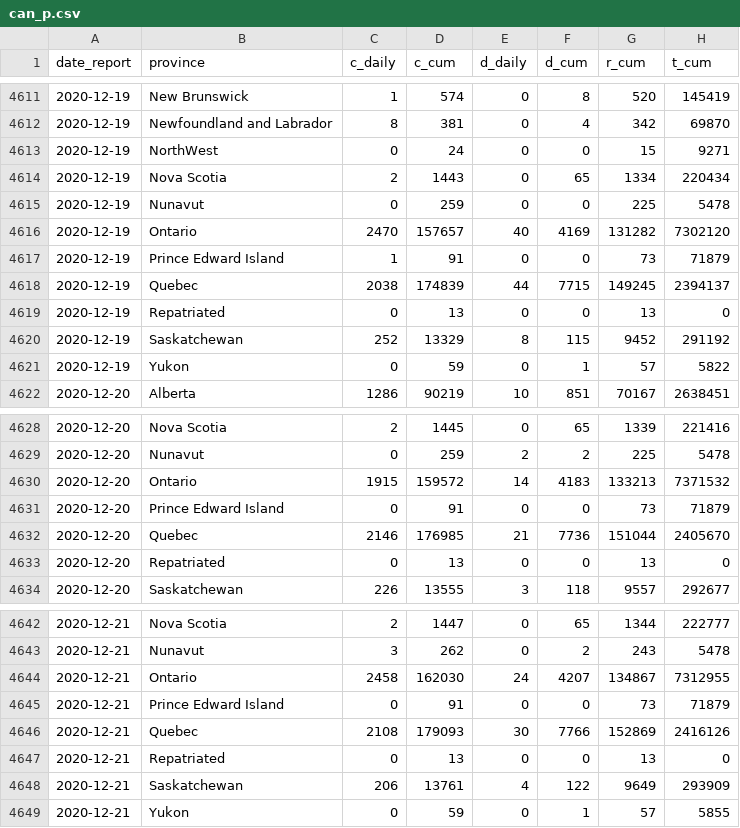
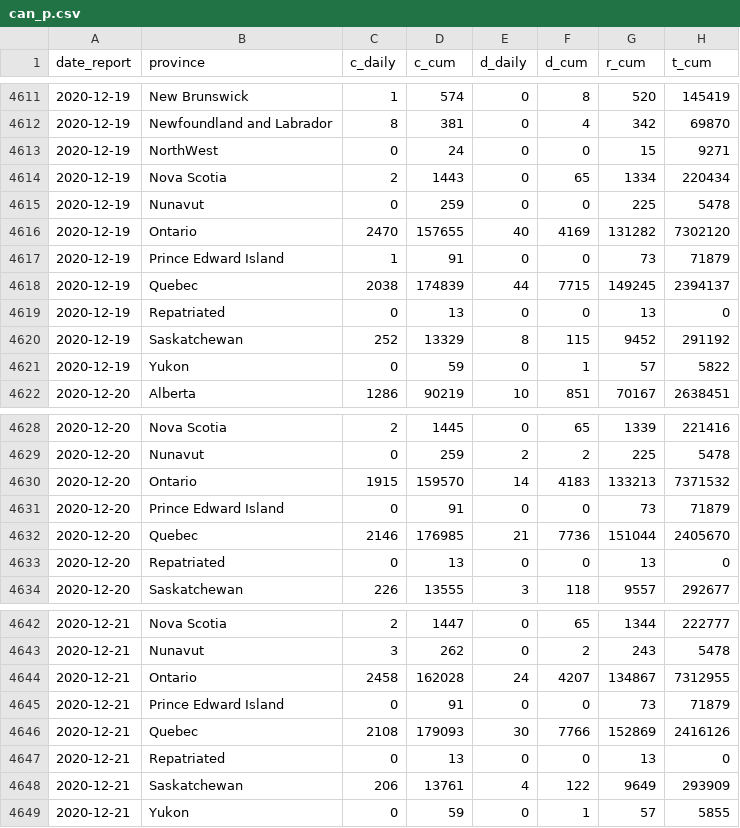
Before and after one commit to Kuan-Liu/canada_dash, a CSV file: docs/data/can_p.csv, drawn as a sheet; only a part is shown, gaps mark what is left out; the diff covers the shown part only.

```diff
--- a/docs/data/can_p.csv
+++ b/docs/data/can_p.csv
@@ -4615,3 +4615,3 @@
 2020-12-19,"Nunavut",0,259,0,0,225,5478
-2020-12-19,"Ontario",2470,157657,40,4169,131282,7302120
+2020-12-19,"Ontario",2470,157655,40,4169,131282,7302120
 2020-12-19,"Prince Edward Island",1,91,0,0,73,71879
@@ -4629,3 +4629,3 @@
 2020-12-20,"Nunavut",0,259,2,2,225,5478
-2020-12-20,"Ontario",1915,159572,14,4183,133213,7371532
+2020-12-20,"Ontario",1915,159570,14,4183,133213,7371532
 2020-12-20,"Prince Edward Island",0,91,0,0,73,71879
@@ -4643,3 +4643,3 @@
 2020-12-21,"Nunavut",3,262,0,2,243,5478
-2020-12-21,"Ontario",2458,162030,24,4207,134867,7312955
+2020-12-21,"Ontario",2458,162028,24,4207,134867,7312955
 2020-12-21,"Prince Edward Island",0,91,0,0,73,71879
```
Also changed, not shown: 14 added rows and 6 edited cells elsewhere in this file, docs/data/df_trajectory.csv, docs/data/hr_c_clean.csv, 6 other files.
